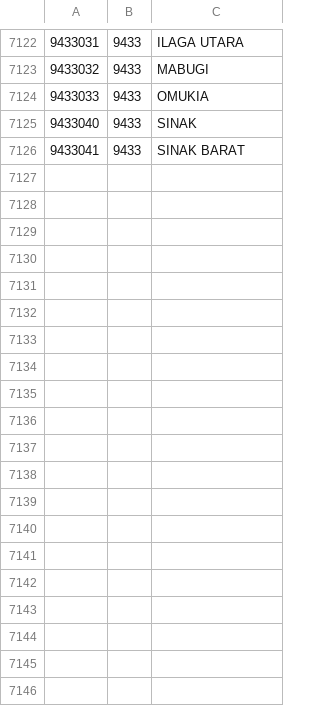
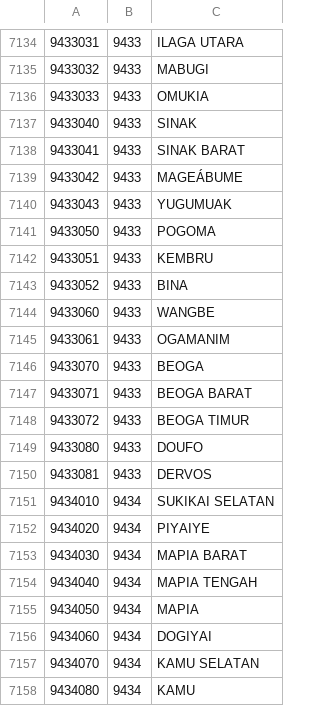
Before and after one commit to acepby/Wilayah-Administratif-Indonesia, a CSV file: csv/districts.csv, drawn as a sheet; only a part is shown, gaps mark what is left out; the diff covers the shown part only.

```diff
--- a/csv/districts.csv
+++ b/csv/districts.csv
@@ -7126 +7138,21 @@
 9433041,9433,SINAK BARAT
+9433042,9433,MAGEÁBUME
+9433043,9433,YUGUMUAK
+9433050,9433,POGOMA
+9433051,9433,KEMBRU
+9433052,9433,BINA
+9433060,9433,WANGBE
+9433061,9433,OGAMANIM
+9433070,9433,BEOGA
+9433071,9433,BEOGA BARAT
+9433072,9433,BEOGA TIMUR
+9433080,9433,DOUFO
+9433081,9433,DERVOS
+9434010,9434,SUKIKAI SELATAN
+9434020,9434,PIYAIYE
+9434030,9434,MAPIA BARAT
+9434040,9434,MAPIA TENGAH
+9434050,9434,MAPIA
+9434060,9434,DOGIYAI
+9434070,9434,KAMU SELATAN
+9434080,9434,KAMU
```
Also changed, not shown: 30 added rows elsewhere in this file, 5 other files.
